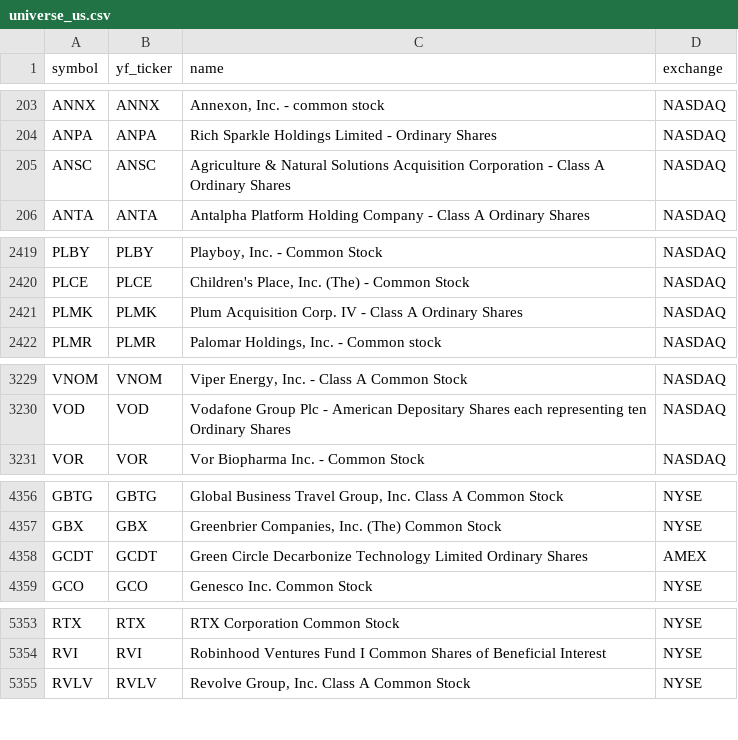
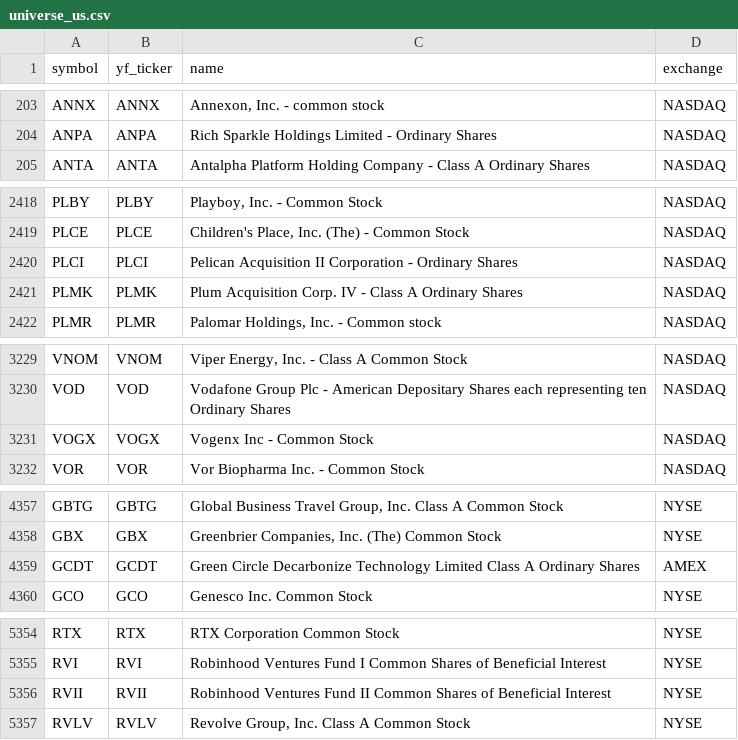
Before and after one commit to Aditya100704/nse-bse-momentum-scanner, a CSV file: data/universe_us.csv, drawn as a sheet; only a part is shown, gaps mark what is left out.

```diff
--- a/data/universe_us.csv
+++ b/data/universe_us.csv
@@ -204,3 +204,2 @@ ANNX,ANNX,"Annexon, Inc. - common stock",NASDAQ
 ANPA,ANPA,Rich Sparkle Holdings Limited - Ordinary Shares,NASDAQ
-ANSC,ANSC,Agriculture & Natural Solutions Acquisition Corporation - Class A Ordinary Shares,NASDAQ
 ANTA,ANTA,Antalpha Platform Holding Company - Class A Ordinary Shares,NASDAQ
@@ -2420,2 +2419,3 @@ PLBY,PLBY,"Playboy, Inc. - Common Stock",NASDAQ
 PLCE,PLCE,"Children's Place, Inc. (The) - Common Stock",NASDAQ
+PLCI,PLCI,Pelican Acquisition II Corporation - Ordinary Shares,NASDAQ
 PLMK,PLMK,Plum Acquisition Corp. IV - Class A Ordinary Shares,NASDAQ
@@ -3230,2 +3230,3 @@ VNOM,VNOM,"Viper Energy, Inc.  - Class A Common Stock",NASDAQ
 VOD,VOD,Vodafone Group Plc - American Depositary Shares each representing ten Ordinary Shares,NASDAQ
+VOGX,VOGX,Vogenx Inc - Common Stock,NASDAQ
 VOR,VOR,Vor Biopharma Inc. - Common Stock,NASDAQ
@@ -4357,3 +4358,3 @@ GBTG,GBTG,"Global Business Travel Group, Inc. Class A Common Stock",NYSE
 GBX,GBX,"Greenbrier Companies, Inc. (The) Common Stock",NYSE
-GCDT,GCDT,Green Circle Decarbonize Technology Limited Ordinary Shares,AMEX
+GCDT,GCDT,Green Circle Decarbonize Technology Limited Class A Ordinary Shares,AMEX
 GCO,GCO,Genesco Inc. Common Stock,NYSE
@@ -5354,2 +5355,3 @@ RTX,RTX,RTX Corporation Common Stock,NYSE
 RVI,RVI,Robinhood Ventures Fund I Common Shares of Beneficial Interest,NYSE
+RVII,RVII,Robinhood Ventures Fund II Common Shares of Beneficial Interest,NYSE
 RVLV,RVLV,"Revolve Group, Inc. Class A Common Stock",NYSE
```
Also changed, not shown: data/scanner_output.csv, data/scanner_output_us.csv, 7 other files.
